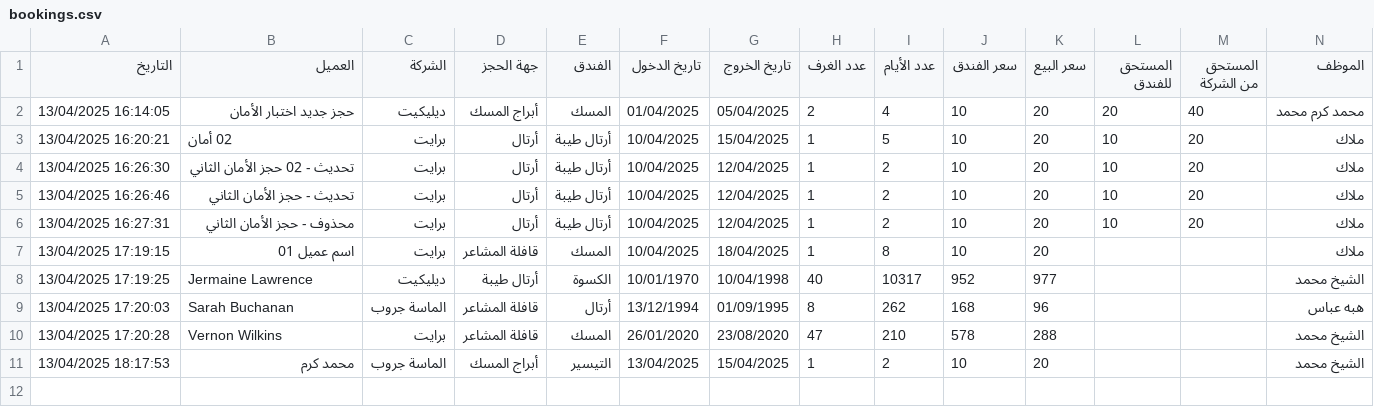
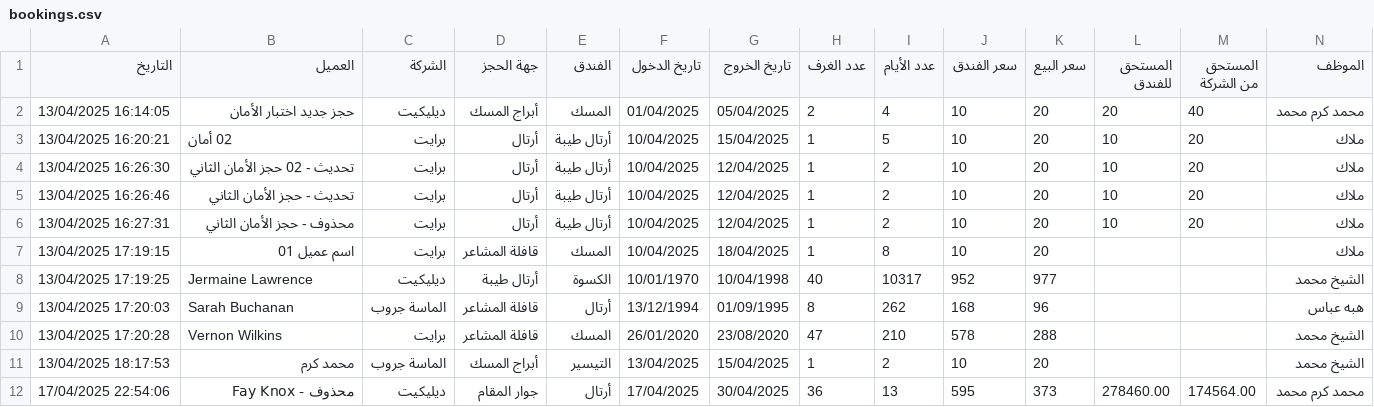
Before and after one commit to MohamedKarm551/Ebn-Abbas-managment, a CSV file: storage/backups/csv/bookings.csv, drawn as a sheet; only a part is shown; rows hold the shown columns only; the diff names each change by its address in the sheet, - before the commit and + after, or states it on an @@ line.

```diff
--- a/storage/backups/csv/bookings.csv
+++ b/storage/backups/csv/bookings.csv
+row 12: 17/04/2025 22:54:06 | محذوف - Fay Knox | ديليكيت | جوار المقام | أرتال | 17/04/2025 | 30/04/2025 | 36 | 13 | 595 | 373 | 278460.00 | 174564.00 | محمد كرم محمد
```
Also changed, not shown: 3 other files.
